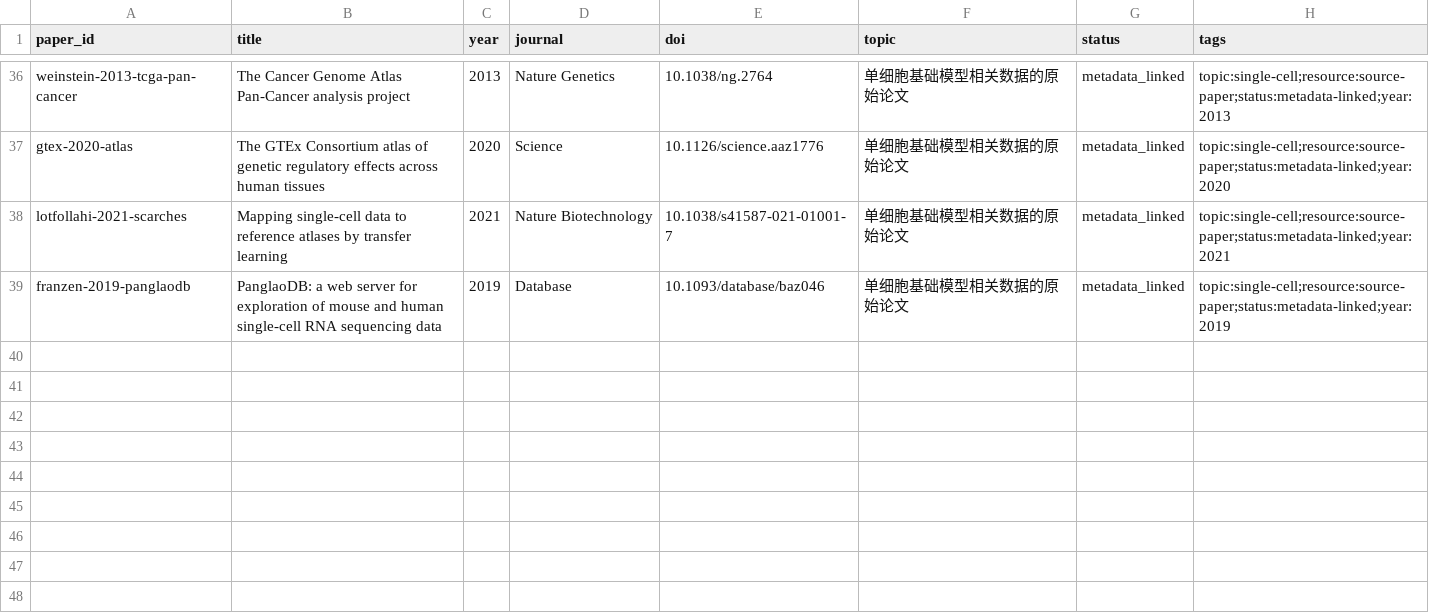
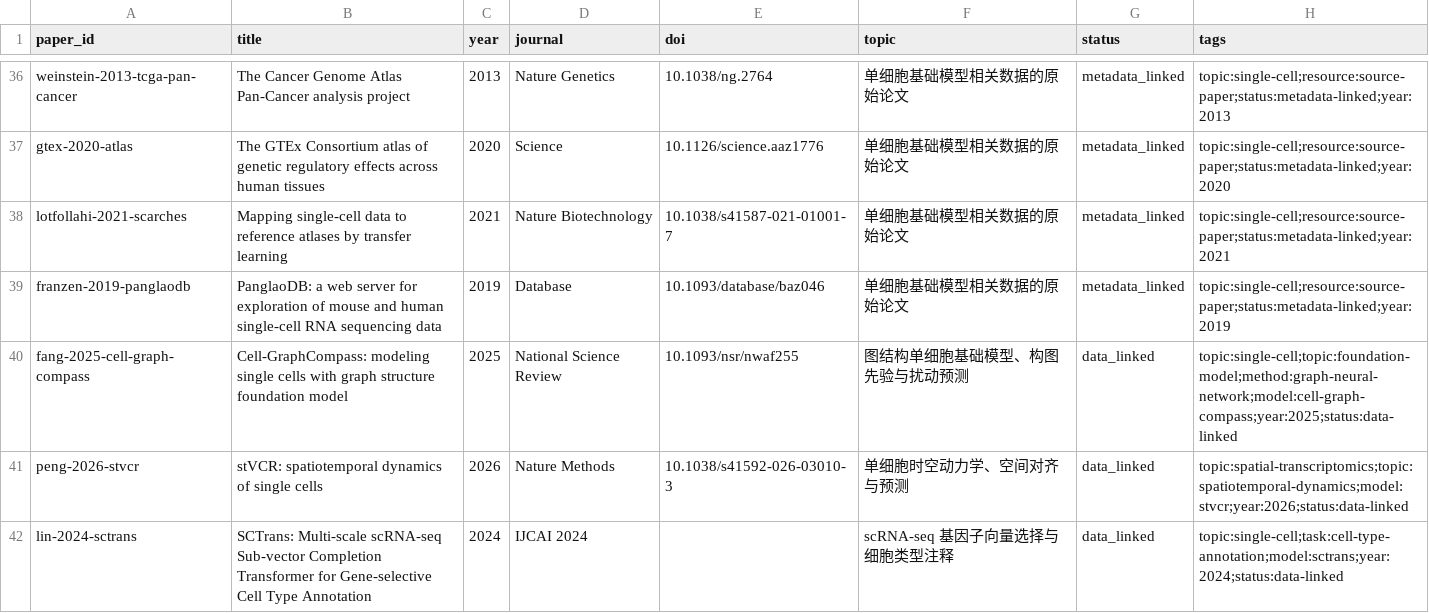
Before and after one commit to zhangxudashuaige/spatial-omics-literature-data, a CSV file: catalog/papers.csv, drawn as a sheet; only a part is shown, gaps mark what is left out.

```diff
--- a/catalog/papers.csv
+++ b/catalog/papers.csv
@@ -39 +39,4 @@ lotfollahi-2021-scarches,Mapping single-cell data to reference atlases by transf
 franzen-2019-panglaodb,PanglaoDB: a web server for exploration of mouse and human single-cell RNA sequencing data,2019,Database,10.1093/database/baz046,单细胞基础模型相关数据的原始论文,metadata_linked,topic:single-cell;resource:source-paper;status:metadata-linked;year:2019
+fang-2025-cell-graph-compass,"Cell-GraphCompass: modeling single cells with graph structure foundation model",2025,National Science Review,10.1093/nsr/nwaf255,"图结构单细胞基础模型、构图先验与扰动预测",data_linked,"topic:single-cell;topic:foundation-model;method:graph-neural-network;model:cell-graph-compass;year:2025;status:data-linked"
+peng-2026-stvcr,"stVCR: spatiotemporal dynamics of single cells",2026,Nature Methods,10.1038/s41592-026-03010-3,"单细胞时空动力学、空间对齐与预测",data_linked,"topic:spatial-transcriptomics;topic:spatiotemporal-dynamics;model:stvcr;year:2026;status:data-linked"
+lin-2024-sctrans,"SCTrans: Multi-scale scRNA-seq Sub-vector Completion Transformer for Gene-selective Cell Type Annotation",2024,IJCAI 2024,,"scRNA-seq 基因子向量选择与细胞类型注释",data_linked,"topic:single-cell;task:cell-type-annotation;model:sctrans;year:2024;status:data-linked"
```
Also changed, not shown: catalog/datasets.csv, catalog/resources.csv, 55 other files.
